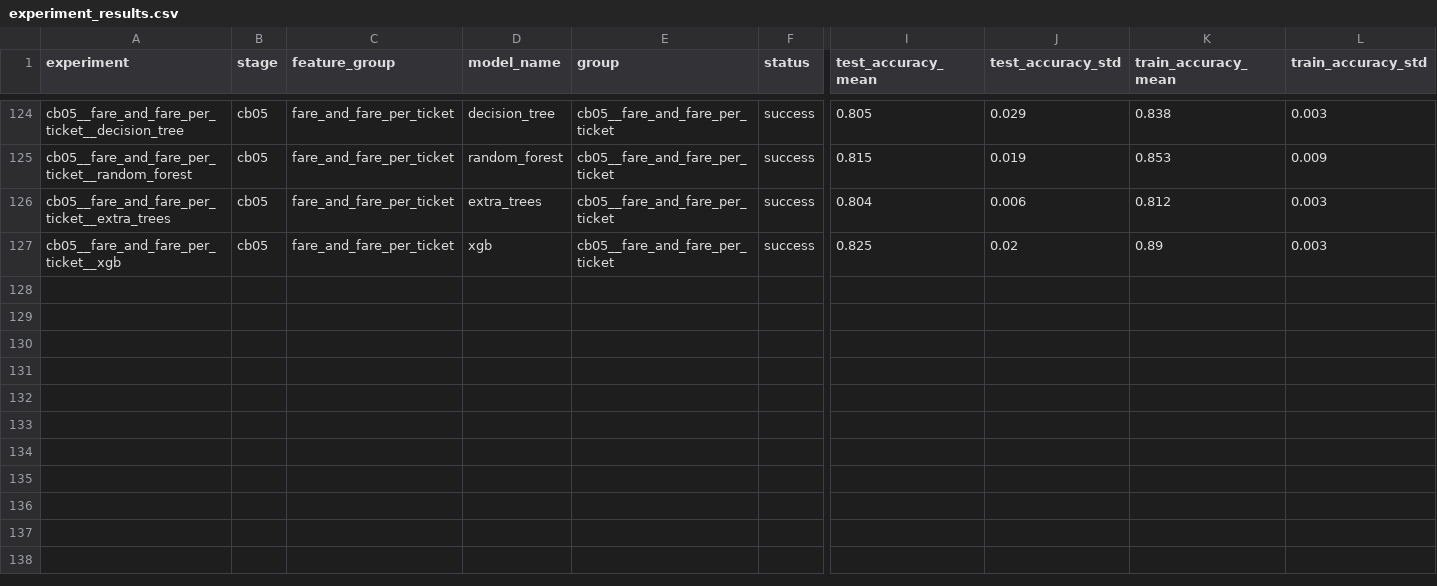
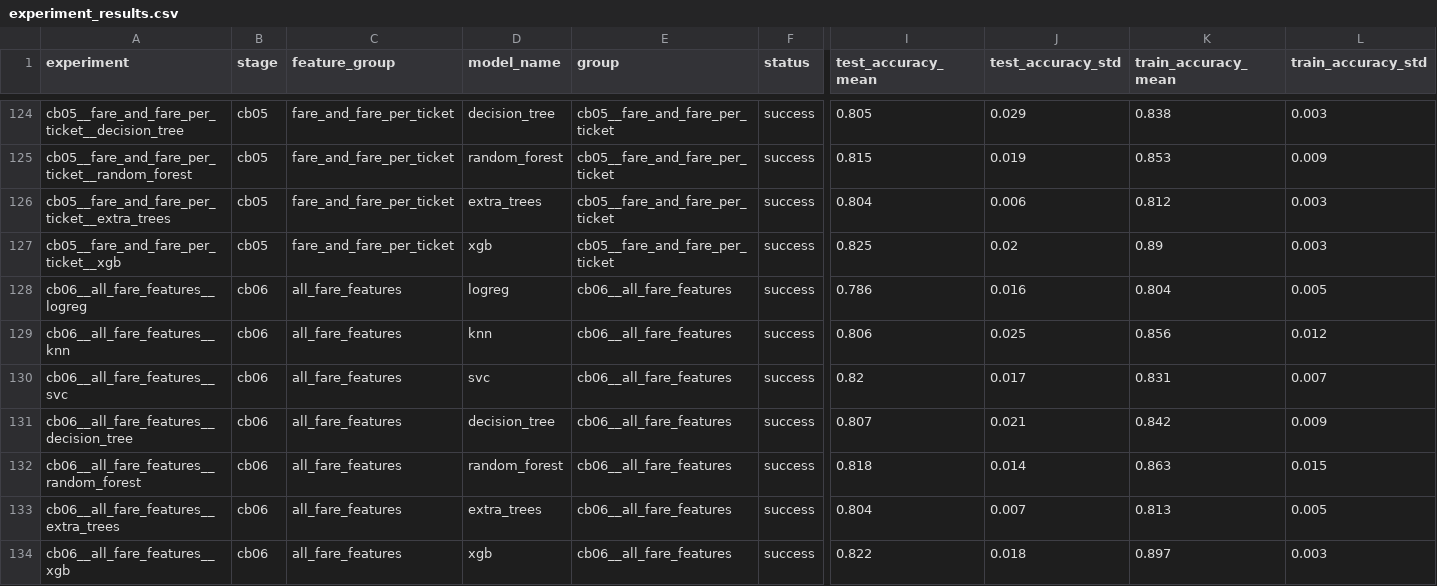
Before and after one commit to DerickRedDanger/Machine_learning, a CSV file: Titanic/results/experiment_results.csv, drawn as a sheet; only a part is shown, gaps mark what is left out; rows hold the shown columns only; the diff names each change by its address in the sheet, - before the commit and + after, or states it on an @@ line.

Commit message:
Fare feature investigation, completed

```diff
--- a/Titanic/results/experiment_results.csv
+++ b/Titanic/results/experiment_results.csv
+row 128: cb06__all_fare_features__logreg | cb06 | all_fare_features | logreg | cb06__all_fare_features | success | 0.786 | 0.016 | 0.804 | 0.005
+row 129: cb06__all_fare_features__knn | cb06 | all_fare_features | knn | cb06__all_fare_features | success | 0.806 | 0.025 | 0.856 | 0.012
+row 130: cb06__all_fare_features__svc | cb06 | all_fare_features | svc | cb06__all_fare_features | success | 0.82 | 0.017 | 0.831 | 0.007
+row 131: cb06__all_fare_features__decision_tree | cb06 | all_fare_features | decision_tree | cb06__all_fare_features | success | 0.807 | 0.021 | 0.842 | 0.009
+row 132: cb06__all_fare_features__random_forest | cb06 | all_fare_features | random_forest | cb06__all_fare_features | success | 0.818 | 0.014 | 0.863 | 0.015
+row 133: cb06__all_fare_features__extra_trees | cb06 | all_fare_features | extra_trees | cb06__all_fare_features | success | 0.804 | 0.007 | 0.813 | 0.005
+row 134: cb06__all_fare_features__xgb | cb06 | all_fare_features | xgb | cb06__all_fare_features | success | 0.822 | 0.018 | 0.897 | 0.003
```
Also changed, not shown: 4 other files.
